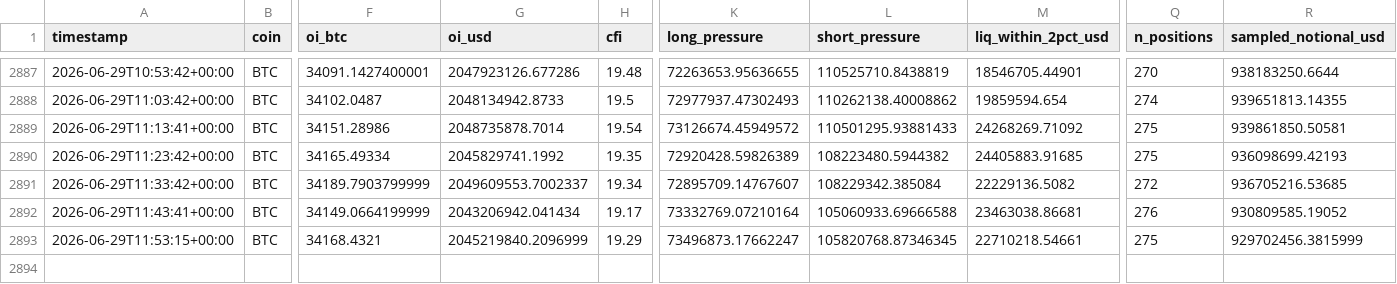
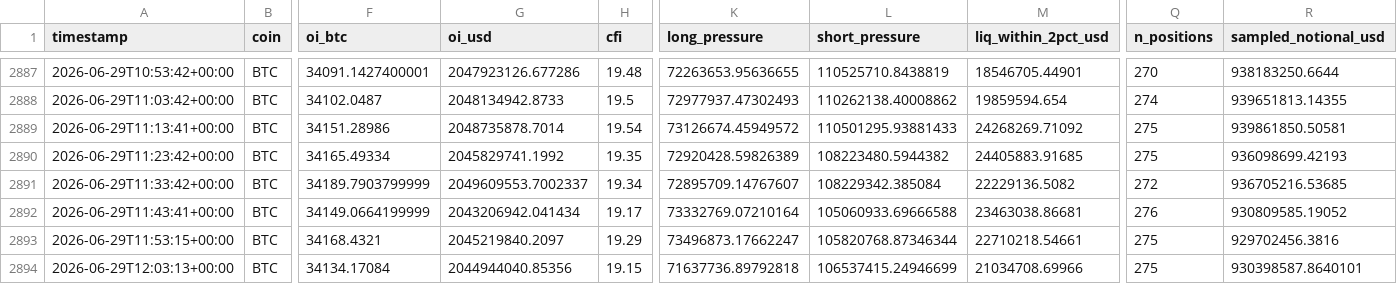
Before and after one commit to javiAI/faro-liquidation-pressure-map, a CSV file: data/metrics_history.csv, drawn as a sheet; only a part is shown, gaps mark what is left out; rows hold the shown columns only; the diff names each change by its address in the sheet, - before the commit and + after, or states it on an @@ line.

```diff
--- a/data/metrics_history.csv
+++ b/data/metrics_history.csv
-G2893 (oi_usd): 2045219840.2096999
+G2893 (oi_usd): 2045219840.2097
-L2893 (short_pressure): 105820768.87346345
+L2893 (short_pressure): 105820768.87346344
-R2893 (sampled_notional_usd): 929702456.3815999
+R2893 (sampled_notional_usd): 929702456.3816
+row 2894: 2026-06-29T12:03:13+00:00 | BTC | 34134.17084 | 2044944040.85356 | 19.15 | 71637736.89792818 | 106537415.24946699 | 21034708.69966 | 275 | 930398587.8640101
```
Also changed, not shown: 5 other files.
